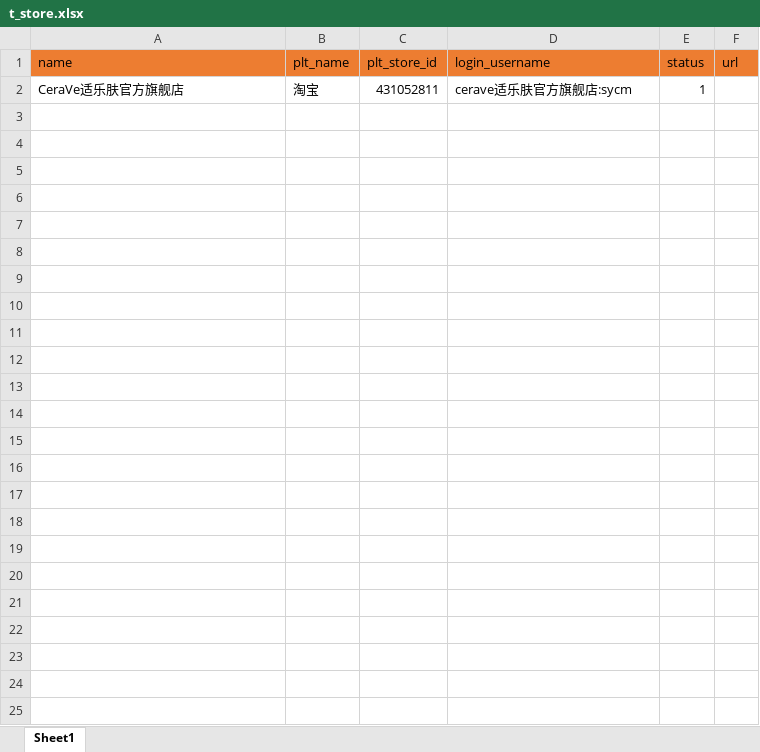
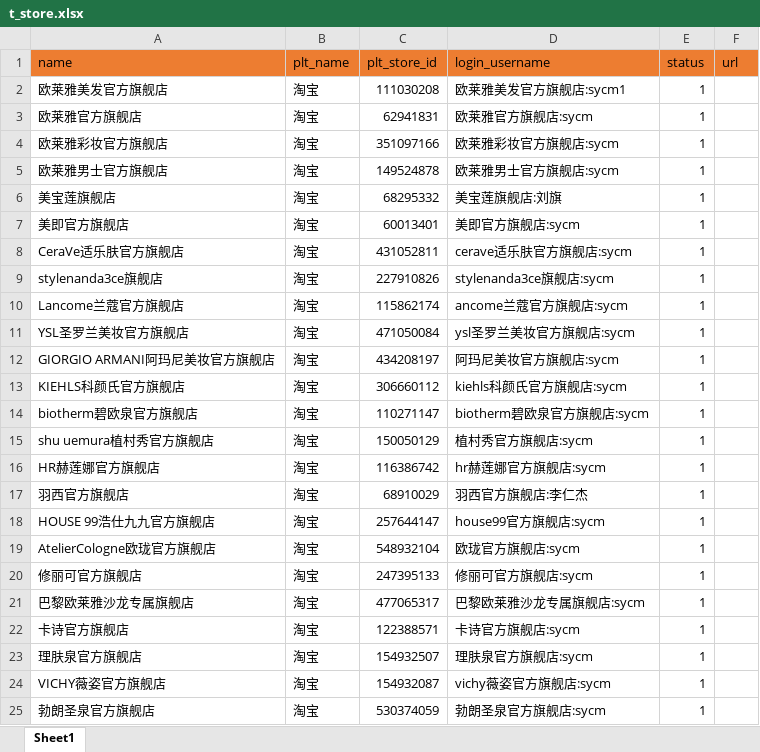
Before and after one commit to 2659910409/EC_Spider, an Excel workbook: init_scripts/INIT_TABLE_DATA/t_store.xlsx, sheet Sheet1, drawn as a sheet; values as stored, in another font and other column widths than the file's, no borders; the diff names each change by its address in the sheet, - before the commit and + after, or states it on an @@ line.

```diff
--- a/init_scripts/INIT_TABLE_DATA/t_store.xlsx (sheet Sheet1)
+++ b/init_scripts/INIT_TABLE_DATA/t_store.xlsx (sheet Sheet1)
+row 2: 欧莱雅美发官方旗舰店 | 淘宝 | 111030208 | 欧莱雅美发官方旗舰店:sycm1 | 1
+row 3: 欧莱雅官方旗舰店 | 淘宝 | 62941831 | 欧莱雅官方旗舰店:sycm | 1
+row 4: 欧莱雅彩妆官方旗舰店 | 淘宝 | 351097166 | 欧莱雅彩妆官方旗舰店:sycm | 1
+row 5: 欧莱雅男士官方旗舰店 | 淘宝 | 149524878 | 欧莱雅男士官方旗舰店:sycm | 1
+row 6: 美宝莲旗舰店 | 淘宝 | 68295332 | 美宝莲旗舰店:刘旗 | 1
+row 7: 美即官方旗舰店 | 淘宝 | 60013401 | 美即官方旗舰店:sycm | 1
+row 9: stylenanda3ce旗舰店 | 淘宝 | 227910826 | stylenanda3ce旗舰店:sycm | 1
+row 10: Lancome兰蔻官方旗舰店 | 淘宝 | 115862174 | ancome兰蔻官方旗舰店:sycm | 1
+row 11: YSL圣罗兰美妆官方旗舰店 | 淘宝 | 471050084 | ysl圣罗兰美妆官方旗舰店:sycm | 1
+row 12: GIORGIO ARMANI阿玛尼美妆官方旗舰店 | 淘宝 | 434208197 | 阿玛尼美妆官方旗舰店:sycm | 1
+row 13: KIEHLS科颜氏官方旗舰店 | 淘宝 | 306660112 | kiehls科颜氏官方旗舰店:sycm | 1
+row 14: biotherm碧欧泉官方旗舰店 | 淘宝 | 110271147 | biotherm碧欧泉官方旗舰店:sycm | 1
+row 15: shu uemura植村秀官方旗舰店 | 淘宝 | 150050129 | 植村秀官方旗舰店:sycm | 1
+row 16: HR赫莲娜官方旗舰店 | 淘宝 | 116386742 | hr赫莲娜官方旗舰店:sycm | 1
+row 17: 羽西官方旗舰店 | 淘宝 | 68910029 | 羽西官方旗舰店:李仁杰 | 1
+row 18: HOUSE 99浩仕九九官方旗舰店 | 淘宝 | 257644147 | house99官方旗舰店:sycm | 1
+row 19: AtelierCologne欧珑官方旗舰店 | 淘宝 | 548932104 | 欧珑官方旗舰店:sycm | 1
+row 20: 修丽可官方旗舰店 | 淘宝 | 247395133 | 修丽可官方旗舰店:sycm | 1
+row 21: 巴黎欧莱雅沙龙专属旗舰店 | 淘宝 | 477065317 | 巴黎欧莱雅沙龙专属旗舰店:sycm | 1
+row 22: 卡诗官方旗舰店 | 淘宝 | 122388571 | 卡诗官方旗舰店:sycm | 1
+row 23: 理肤泉官方旗舰店 | 淘宝 | 154932507 | 理肤泉官方旗舰店:sycm | 1
+row 24: VICHY薇姿官方旗舰店 | 淘宝 | 154932087 | vichy薇姿官方旗舰店:sycm | 1
+row 25: 勃朗圣泉官方旗舰店 | 淘宝 | 530374059 | 勃朗圣泉官方旗舰店:sycm | 1
```
Also changed, not shown: init_scripts/INIT_TABLE_DATA/t_data_tab.xlsx, init_scripts/INIT_TABLE_DATA/t_data_tab_column.xlsx, 4 other files.
